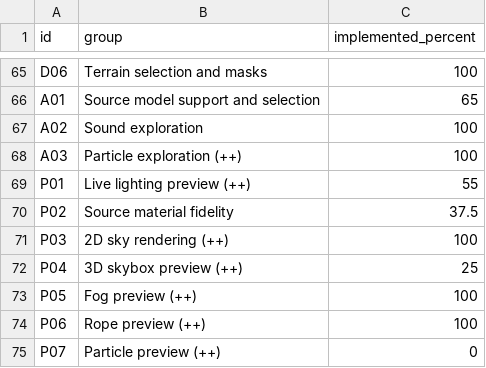
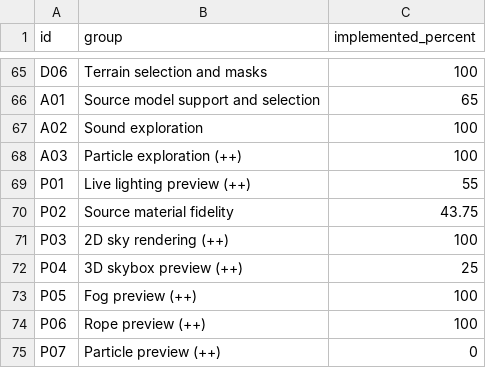
Before and after one commit to nikooo777/HammeRR, a CSV file: docs/progress.csv, drawn as a sheet; only a part is shown, gaps mark what is left out.

```diff
--- a/docs/progress.csv
+++ b/docs/progress.csv
@@ -69,3 +69,3 @@ A03,Particle exploration (++),100
 P01,Live lighting preview (++),55
-P02,Source material fidelity,37.5
+P02,Source material fidelity,43.75
 P03,2D sky rendering (++),100
```
Also changed, not shown: 14 other files.
